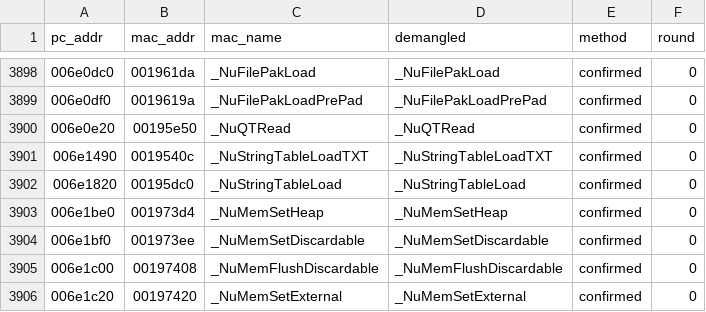
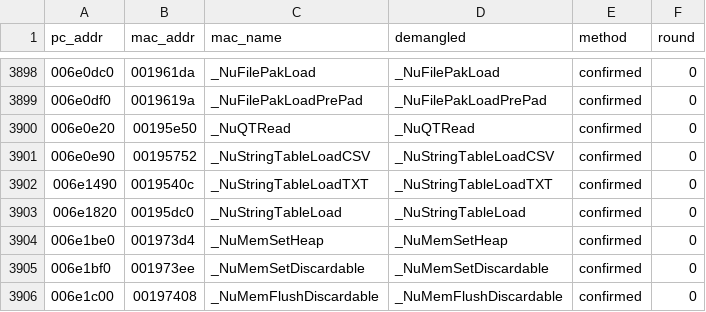
Before and after one commit to wasdhjklxyz/lbtvg, a CSV file: tools/symbols/pc-names.csv, drawn as a sheet; only a part is shown, gaps mark what is left out; the shorter side is filled out with more unchanged rows.

```diff
--- a/tools/symbols/pc-names.csv
+++ b/tools/symbols/pc-names.csv
@@ -3900,2 +3900,3 @@ pc_addr,mac_addr,mac_name,demangled,method,round
 006e0e20,00195e50,_NuQTRead,_NuQTRead,confirmed,0
+006e0e90,00195752,_NuStringTableLoadCSV,_NuStringTableLoadCSV,confirmed,0
 006e1490,0019540c,_NuStringTableLoadTXT,_NuStringTableLoadTXT,confirmed,0
```
Also changed, not shown: 5 other files.
